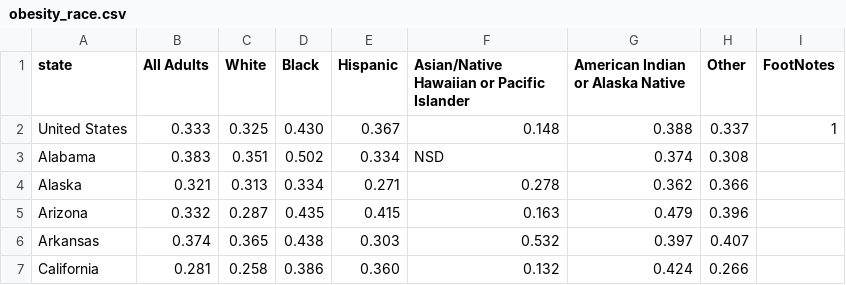
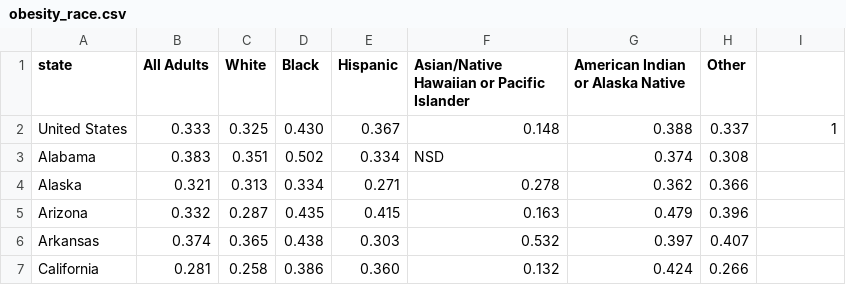
Before and after one commit to mdg258/3300-Project-2, a CSV file: datasets/obesity_race.csv, drawn as a sheet; only a part is shown.

Commit message:
edits for merging datasets

```diff
--- a/datasets/obesity_race.csv
+++ b/datasets/obesity_race.csv
@@ -1,2 +1,2 @@
-"state","All Adults","White","Black","Hispanic","Asian/Native Hawaiian or Pacific Islander","American Indian or Alaska Native","Other", "FootNotes"
+"state","All Adults","White","Black","Hispanic","Asian/Native Hawaiian or Pacific Islander","American Indian or Alaska Native","Other"
 "United States","0.333","0.325","0.430","0.367","0.148","0.388","0.337","1"
```
Also changed, not shown: datasets/obesity_sex.csv, 1 other file.
